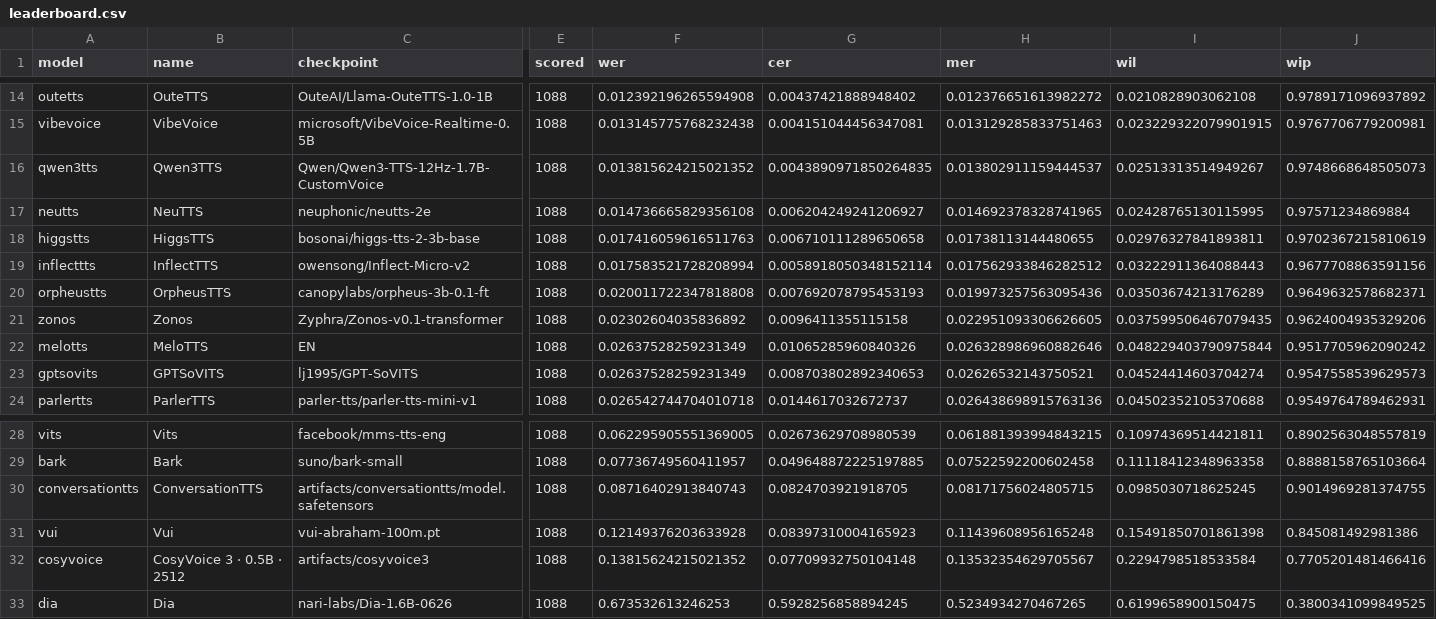
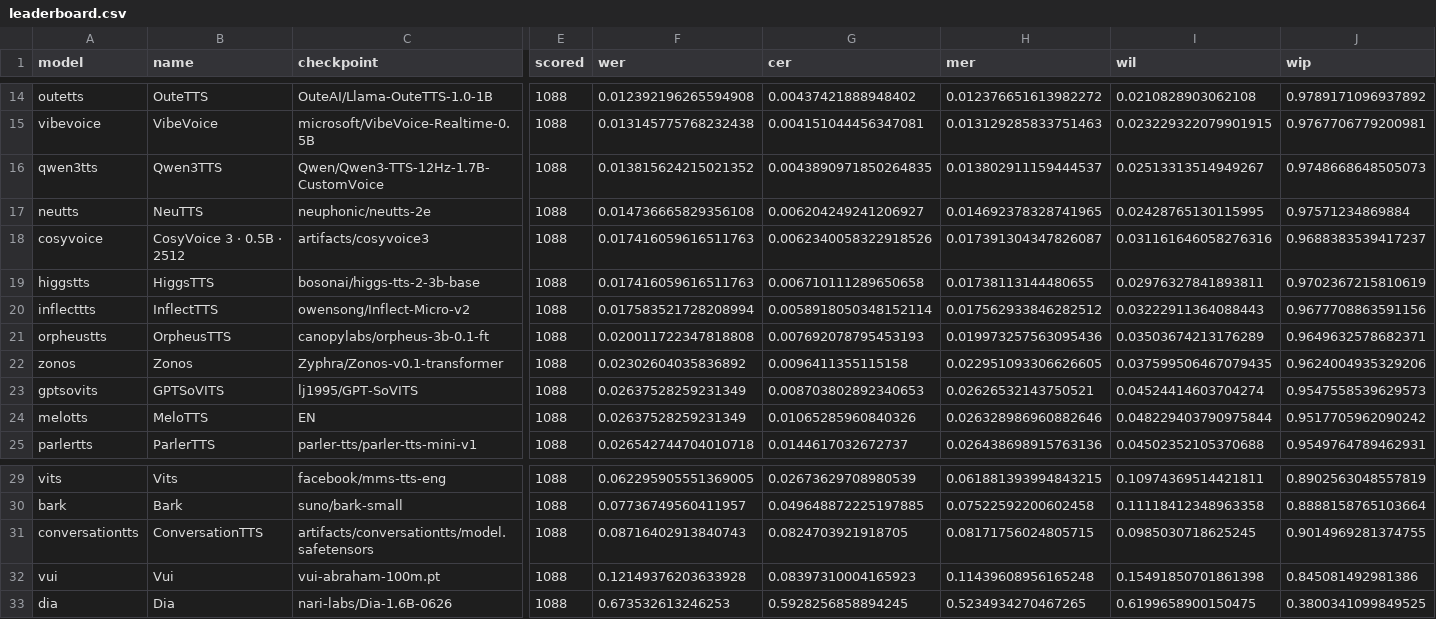
Before and after one commit to kadirnar/voicehub-arena, a CSV file: hf-space/data/leaderboard.csv, drawn as a sheet; only a part is shown, gaps mark what is left out; removed rows and columns are numbered as before the commit, all else as after; rows hold the shown columns only; the diff names each change by its address in the sheet, - before the commit and + after, or states it on an @@ line.

Commit message:
Publish verified full CosyVoice 3 correction and retain historical results

```diff
--- a/hf-space/data/leaderboard.csv
+++ b/hf-space/data/leaderboard.csv
+row 18: cosyvoice | CosyVoice 3 · 0.5B · 2512 | artifacts/cosyvoice3 | 1088 | 0.017416059616511763 | 0.0062340058322918526 | 0.017391304347826087 | 0.031161646058276316 | 0.9688383539417237
-row 32: cosyvoice | CosyVoice 3 · 0.5B · 2512 | artifacts/cosyvoice3 | 1088 | 0.13815624215021352 | 0.07709932750104148 | 0.13532354629705567 | 0.2294798518533584 | 0.7705201481466416
```
Also changed, not shown: 43 other files.
